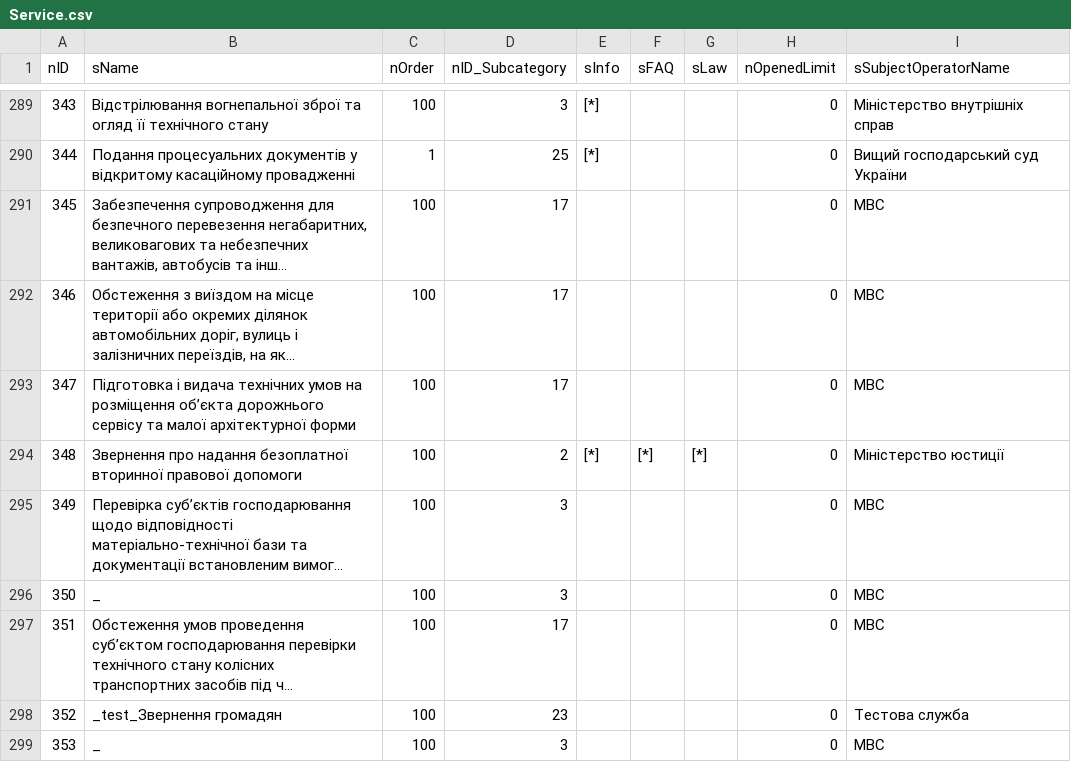
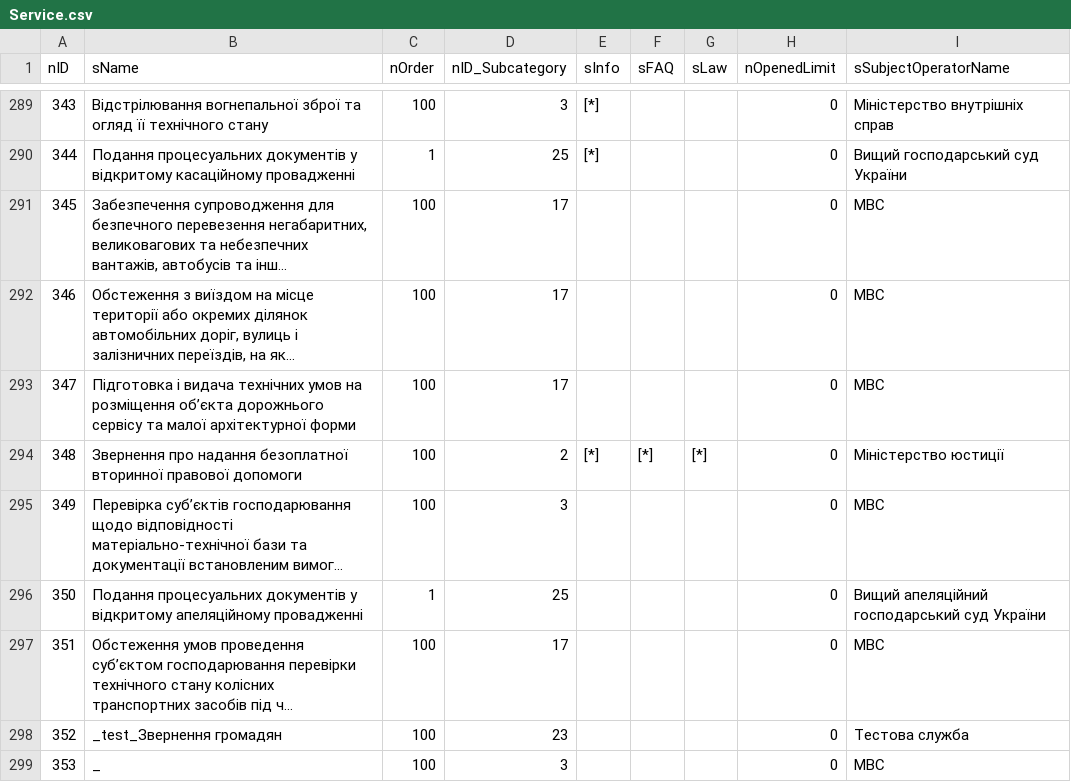
Before and after one commit to iGov-UA/i, a CSV file: wf-central/src/main/resources/data/Service.csv, drawn as a sheet; only a part is shown, gaps mark what is left out; long unchanged cells end in …; the diff names each change by its address in the sheet, - before the commit and + after, or states it on an @@ line.

```diff
--- a/wf-central/src/main/resources/data/Service.csv
+++ b/wf-central/src/main/resources/data/Service.csv
-B296 (sName): _
+B296 (sName): Подання процесуальних документів у відкритому апеляційному провадженні
-C296 (nOrder): 100
+C296 (nOrder): 1
-D296 (nID_Subcategory): 3
+D296 (nID_Subcategory): 25
-I296 (sSubjectOperatorName): МВС
+I296 (sSubjectOperatorName): Вищий апеляційний господарський суд України
```
Also changed, not shown: wf-central/src/main/resources/data/ServiceData.csv, 2 other files.
